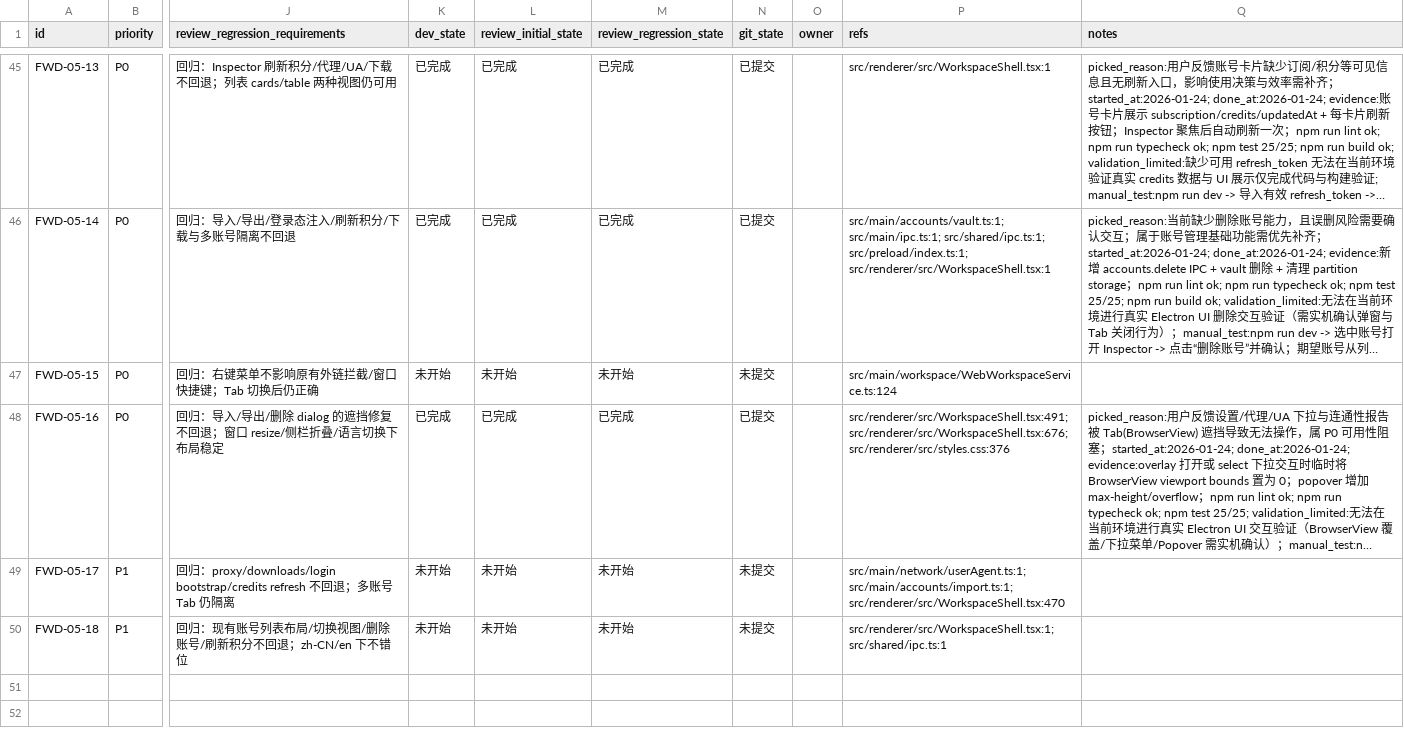
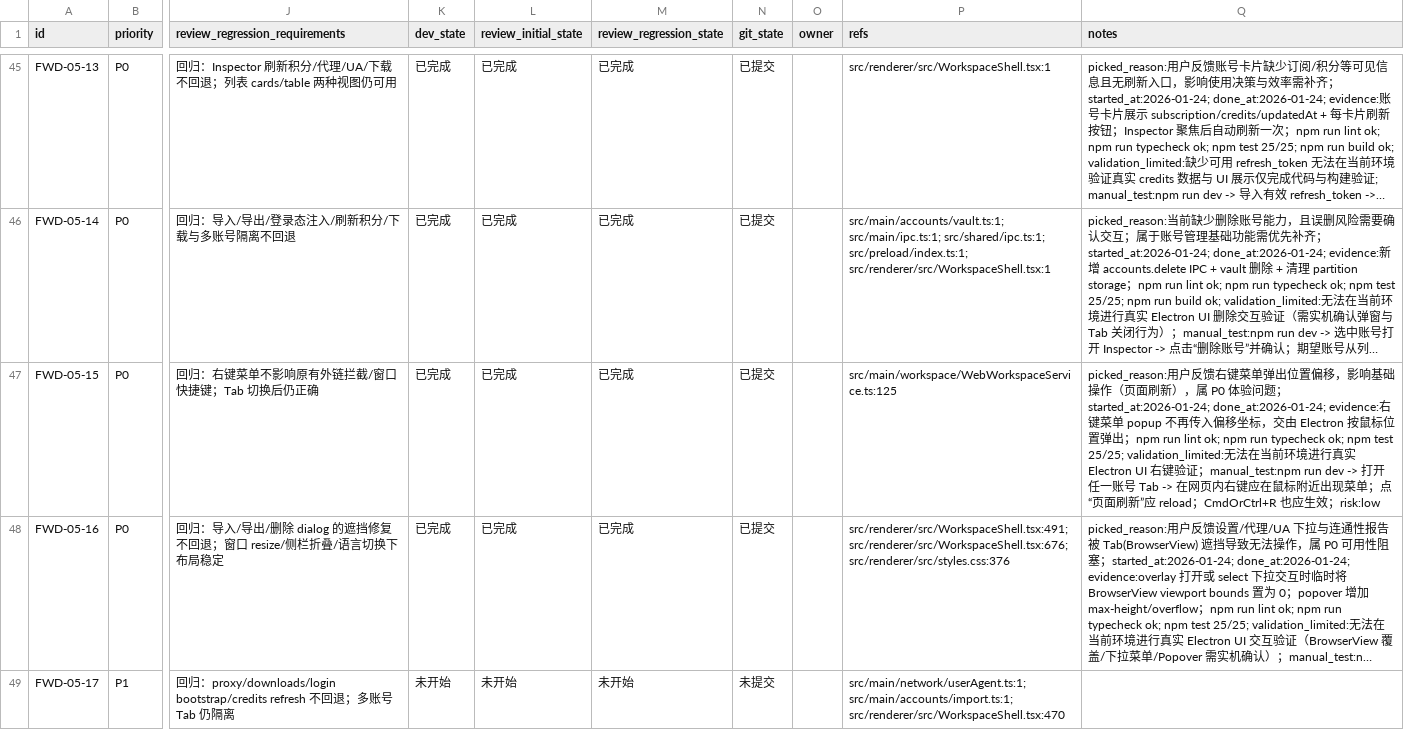
Before and after one commit to WindC0X/Flowith-web-account-manager, a CSV file: issues/2026-01-22_09-46-47-add-flowith-web-desktop-mvp.csv, drawn as a sheet; only a part is shown, gaps mark what is left out; the shorter side is filled out with more unchanged rows; long unchanged cells end in …; the diff names each change by its address in the sheet, - before the commit and + after, or states it on an @@ line.

```diff
--- a/issues/2026-01-22_09-46-47-add-flowith-web-desktop-mvp.csv
+++ b/issues/2026-01-22_09-46-47-add-flowith-web-desktop-mvp.csv
-K47 (dev_state): 未开始
+K47 (dev_state): 已完成
-L47 (review_initial_state): 未开始
+L47 (review_initial_state): 已完成
-M47 (review_regression_state): 未开始
+M47 (review_regression_state): 已完成
-N47 (git_state): 未提交
+N47 (git_state): 已提交
-P47 (refs): src/main/workspace/WebWorkspaceService.ts:124
+P47 (refs): src/main/workspace/WebWorkspaceService.ts:125
-Q47 (notes): (empty)
+Q47 (notes): picked_reason:用户反馈右键菜单弹出位置偏移，影响基础操作（页面刷新），属 P0 体验问题；started_at:2026-01-24; done_at:2026-01-24; evidence:右键菜单 popup 不再传入偏移坐标，交由 Electron 按鼠标位置弹出；npm run lint ok; npm run typecheck ok; npm test 25/25; validation_limited:无法在当前环境进行真实 Electron UI 右键验证；manual_test:npm run dev -> 打开任一账号 Tab -> 在网页内右键应在鼠标附近出现菜单；点“页面刷新”应 reload；CmdOrCtrl+R 也应生效；risk:low
```
Also changed, not shown: 1 other file.
